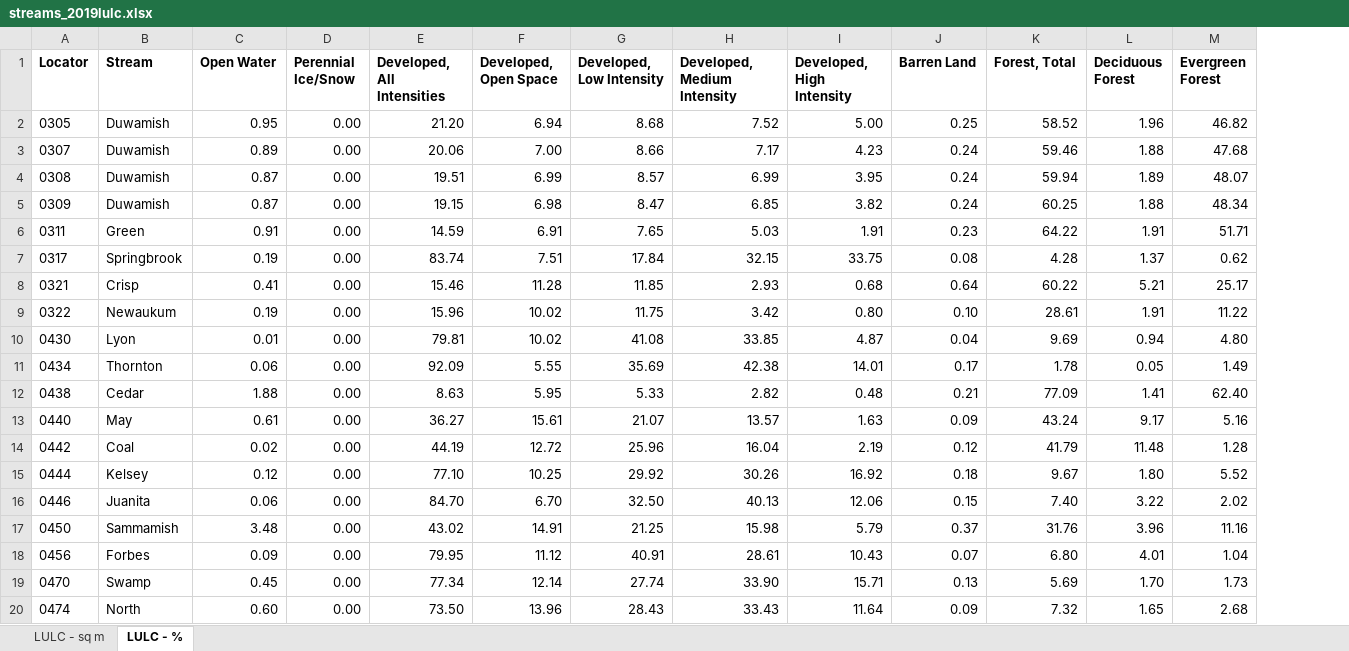
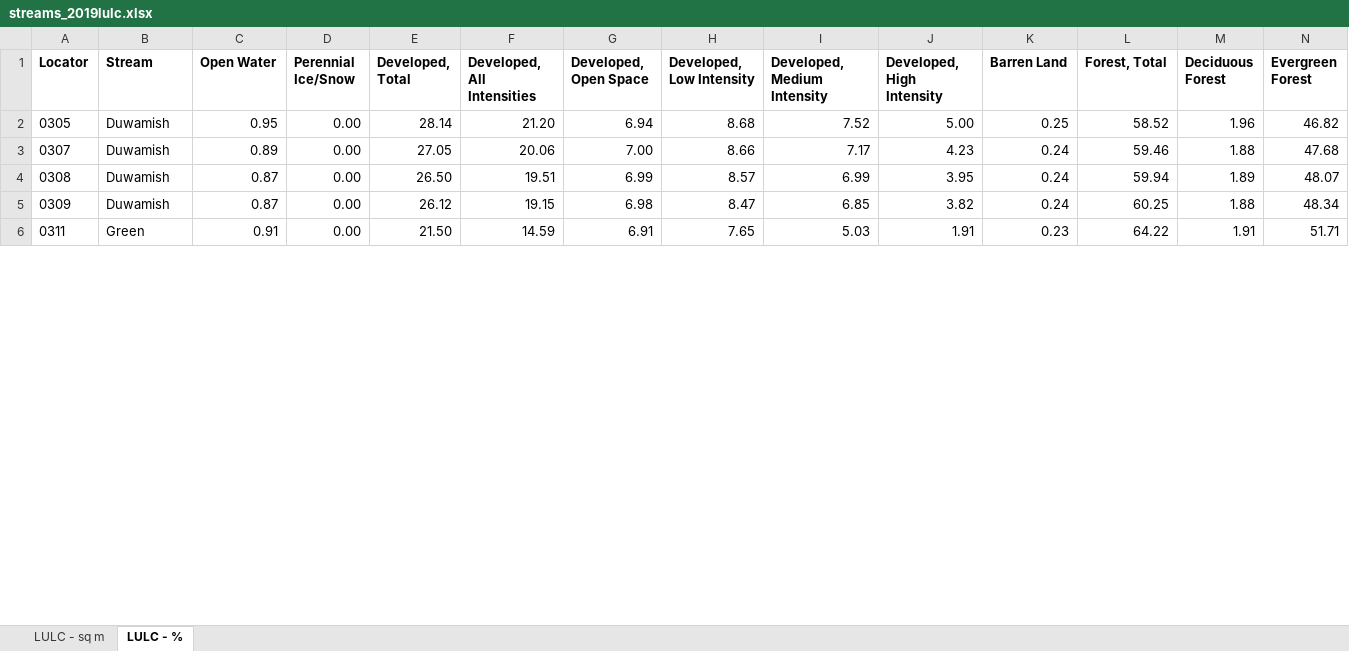
Before and after one commit to Evfrench/KC-Streams-Analysis, an Excel workbook: data_cache/SourceData/streams_2019lulc.xlsx, sheet LULC - %, drawn as a sheet; only a part is shown; values as stored, in another font and other column widths than the file's, no borders; removed rows and columns are numbered as before the commit, all else as after; rows hold the shown columns only; the diff covers the shown part only; the diff names each change by its address in the sheet, - before the commit and + after, or states it on an @@ line.

```diff
--- a/data_cache/SourceData/streams_2019lulc.xlsx (sheet LULC - %)
+++ b/data_cache/SourceData/streams_2019lulc.xlsx (sheet LULC - %)
+column E (Developed, Total), rows 2-6: 28.14 | 27.05 | 26.50 | 26.12 | 21.50
-row 7: 0317 | Springbrook | 0.19 | 0.00 | 83.74 | 7.51 | 17.84 | 32.15 | 33.75 | 0.08 | 4.28 | 1.37 | 0.62
-row 8: 0321 | Crisp | 0.41 | 0.00 | 15.46 | 11.28 | 11.85 | 2.93 | 0.68 | 0.64 | 60.22 | 5.21 | 25.17
-row 9: 0322 | Newaukum | 0.19 | 0.00 | 15.96 | 10.02 | 11.75 | 3.42 | 0.80 | 0.10 | 28.61 | 1.91 | 11.22
-row 10: 0430 | Lyon | 0.01 | 0.00 | 79.81 | 10.02 | 41.08 | 33.85 | 4.87 | 0.04 | 9.69 | 0.94 | 4.80
-row 11: 0434 | Thornton | 0.06 | 0.00 | 92.09 | 5.55 | 35.69 | 42.38 | 14.01 | 0.17 | 1.78 | 0.05 | 1.49
-row 12: 0438 | Cedar | 1.88 | 0.00 | 8.63 | 5.95 | 5.33 | 2.82 | 0.48 | 0.21 | 77.09 | 1.41 | 62.40
-row 13: 0440 | May | 0.61 | 0.00 | 36.27 | 15.61 | 21.07 | 13.57 | 1.63 | 0.09 | 43.24 | 9.17 | 5.16
-row 14: 0442 | Coal | 0.02 | 0.00 | 44.19 | 12.72 | 25.96 | 16.04 | 2.19 | 0.12 | 41.79 | 11.48 | 1.28
-row 15: 0444 | Kelsey | 0.12 | 0.00 | 77.10 | 10.25 | 29.92 | 30.26 | 16.92 | 0.18 | 9.67 | 1.80 | 5.52
-row 16: 0446 | Juanita | 0.06 | 0.00 | 84.70 | 6.70 | 32.50 | 40.13 | 12.06 | 0.15 | 7.40 | 3.22 | 2.02
-row 17: 0450 | Sammamish | 3.48 | 0.00 | 43.02 | 14.91 | 21.25 | 15.98 | 5.79 | 0.37 | 31.76 | 3.96 | 11.16
-row 18: 0456 | Forbes | 0.09 | 0.00 | 79.95 | 11.12 | 40.91 | 28.61 | 10.43 | 0.07 | 6.80 | 4.01 | 1.04
-row 19: 0470 | Swamp | 0.45 | 0.00 | 77.34 | 12.14 | 27.74 | 33.90 | 15.71 | 0.13 | 5.69 | 1.70 | 1.73
-row 20: 0474 | North | 0.60 | 0.00 | 73.50 | 13.96 | 28.43 | 33.43 | 11.64 | 0.09 | 7.32 | 1.65 | 2.68
```
Also changed, not shown: 71 removed rows elsewhere in this sheet, sheet LULC - sq m, formulas that keep their value, hidden cells, 27 other files.
